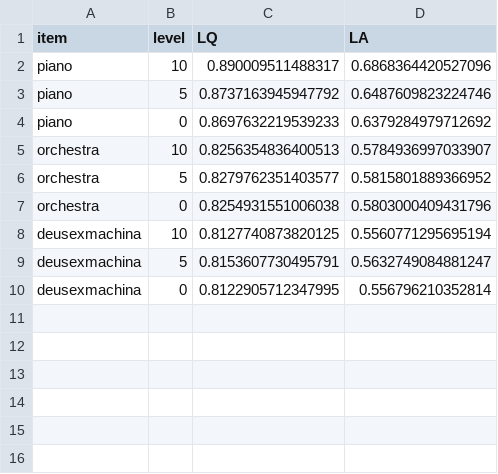
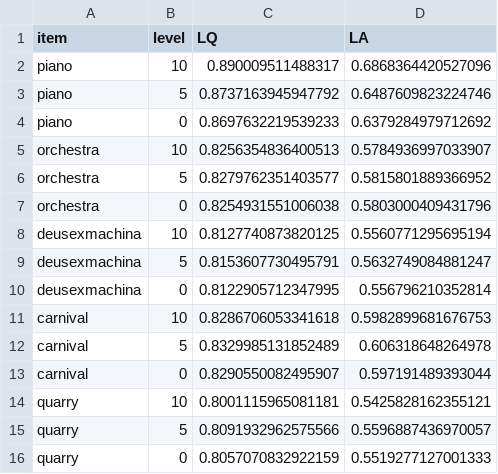
Before and after one commit to mormegil6/ambisonic-box, a TSV file: opus-compression-test/results-2026-08-10.tsv, drawn as a sheet.

Commit message:
opus-compression: five excerpts, and a more honest reading of the quality half
The first pass used three excerpts cut at a fixed 60 s offset. Two more are now
included, and both had to be re-cut by CONTENT first: the live concert landed in
the pre-concert audience (spectral flatness 0.33 at -49 dBFS) and the ambience
was 66 % silence. scripts/pick-excerpt.py now does that selection, scoring
sliding windows on level, spectral flatness and steadiness. The concert moved
from -49.5 dBFS / flatness 0.33 to -18.4 / 0.083.

The extra data WEAKENS the quality claim, and the writeup now says so. With five
items, four of them move UP at compression level 5 - better quality from less
encoder effort, which cannot happen. That upward spread is the metric's noise on
this material, and it makes a usable yardstick: the largest is +0.0091 LQ and
+0.0171 LA. Piano's losses are 1.8x and 2.2x those, so the honest statement is
"the only item that moves the way a real effect would, by about twice the noise"
rather than "measurably degrades". Suggestive, consistent with theory, short of
proof.

The conclusion does not depend on it. The CPU saving is 0.9 % of a core against
an encode that costs 5.6 % - an order of magnitude below the 59 % AAC re-encode
the direct path already removed. Even with a quality effect of exactly zero
there is nothing here worth changing a default for, and the writeup now leads
with that rather than resting on five audio excerpts.

```diff
--- a/opus-compression-test/results-2026-08-10.tsv
+++ b/opus-compression-test/results-2026-08-10.tsv
@@ -10 +10,7 @@ deusexmachina	5	0.8153607730495791	0.5632749084881247
 deusexmachina	0	0.8122905712347995	0.556796210352814
+carnival	10	0.8286706053341618	0.5982899681676753
+carnival	5	0.8329985131852489	0.606318648264978
+carnival	0	0.8290550082495907	0.597191489393044
+quarry	10	0.8001115965081181	0.5425828162355121
+quarry	5	0.8091932962575566	0.5596887436970057
+quarry	0	0.8057070832922159	0.5519277127001333
```
Also changed, not shown: 3 other files.
